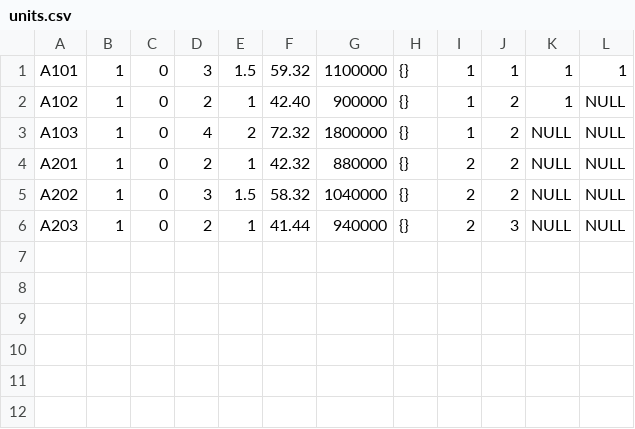
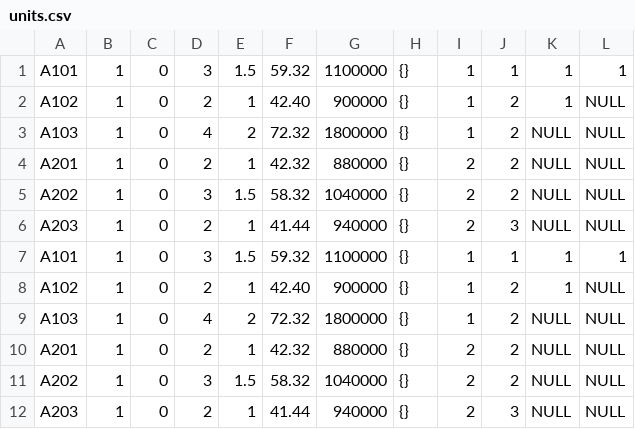
Before and after one commit to SalvadorAhumada/real-estate-web, a CSV file: seeders/csv/units.csv, drawn as a sheet; the diff names each change by its address in the sheet, - before the commit and + after, or states it on an @@ line.

```diff
--- a/seeders/csv/units.csv
+++ b/seeders/csv/units.csv
+row 7: A101 | 1 | 0 | 3 | 1.5 | 59.32 | 1100000 | {} | 1 | 1 | 1 | 1
+row 8: A102 | 1 | 0 | 2 | 1 | 42.40 | 900000 | {} | 1 | 2 | 1 | NULL
+row 9: A103 | 1 | 0 | 4 | 2 | 72.32 | 1800000 | {} | 1 | 2 | NULL | NULL
+row 10: A201 | 1 | 0 | 2 | 1 | 42.32 | 880000 | {} | 2 | 2 | NULL | NULL
+row 11: A202 | 1 | 0 | 3 | 1.5 | 58.32 | 1040000 | {} | 2 | 2 | NULL | NULL
+row 12: A203 | 1 | 0 | 2 | 1 | 41.44 | 940000 | {} | 2 | 3 | NULL | NULL
```
Also changed, not shown: 19 other files.
